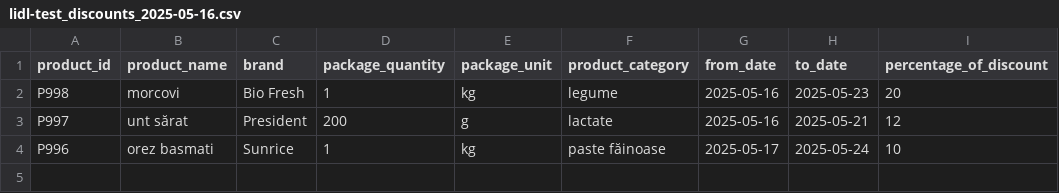
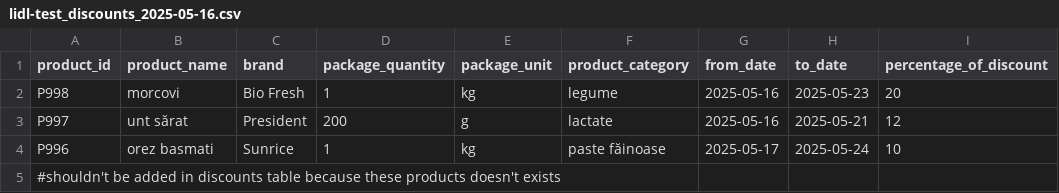
Before and after one commit to valigrigore27/Price-Comparator, a CSV file: src/main/resources/data/lidl-test_discounts_2025-05-16.csv, drawn as a sheet.

```diff
--- a/src/main/resources/data/lidl-test_discounts_2025-05-16.csv
+++ b/src/main/resources/data/lidl-test_discounts_2025-05-16.csv
@@ -4 +4,2 @@ P997;unt sărat;President;200;g;lactate;2025-05-16;2025-05-21;12
 P996;orez basmati;Sunrice;1;kg;paste făinoase;2025-05-17;2025-05-24;10
+#shouldn't be added in discounts table because these products doesn't exists
```
Also changed, not shown: 7 other files.
